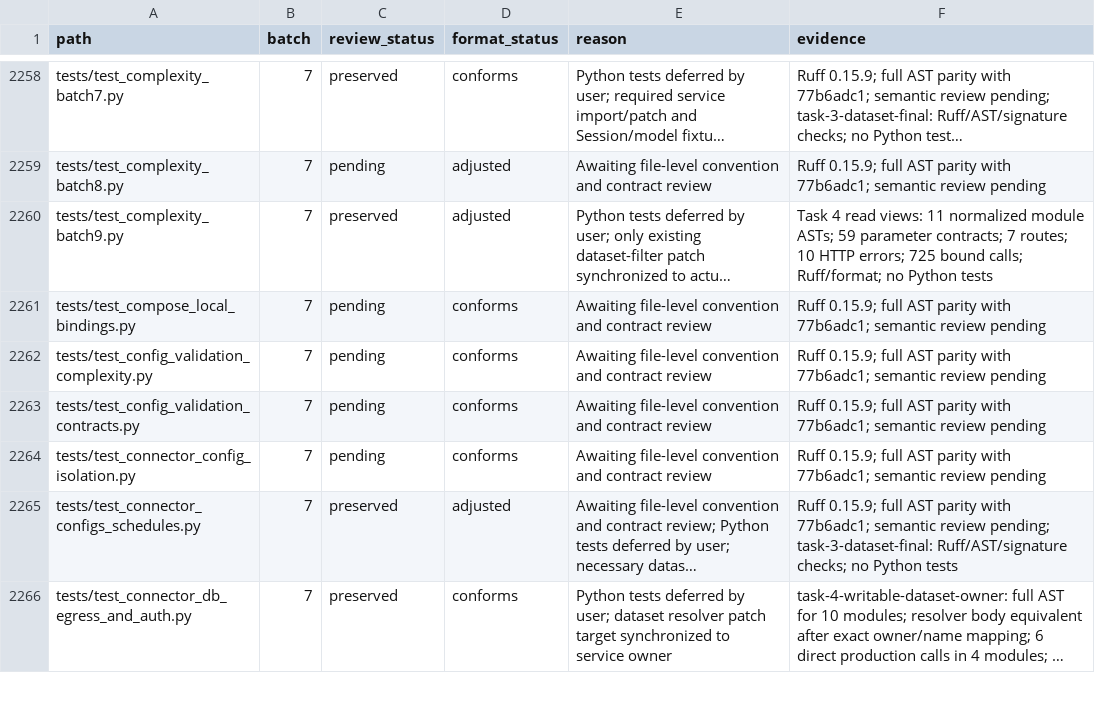
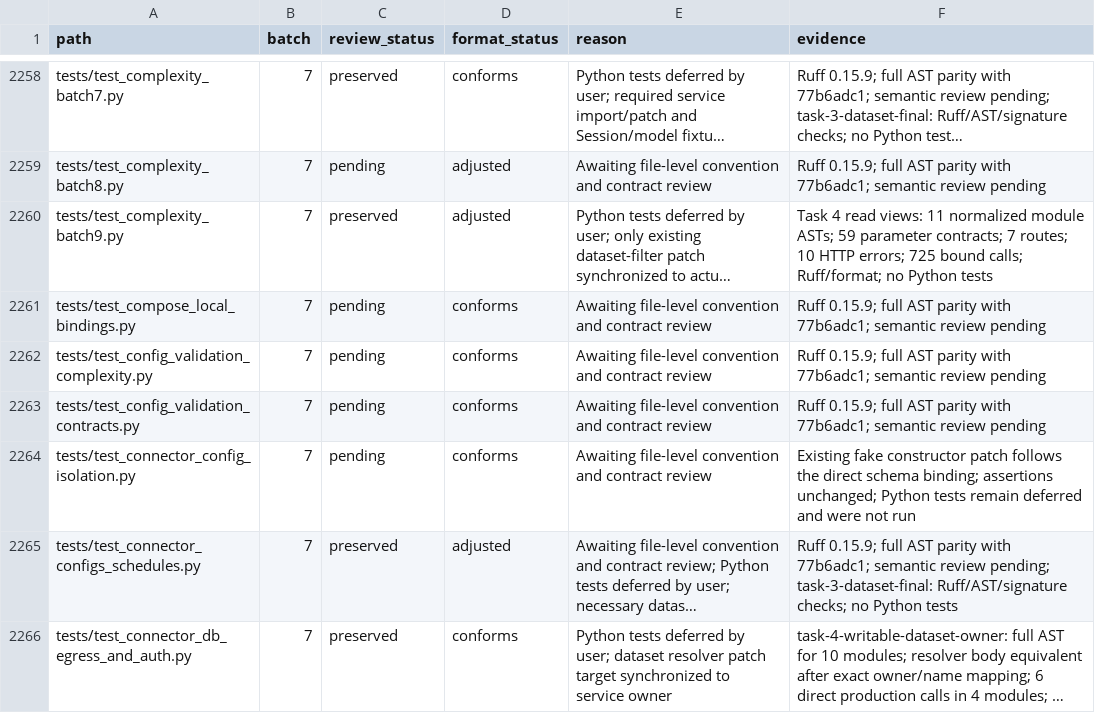
Before and after one commit to skygazer42/MimirQ, a CSV file: docs/maintenance/style-unification/coverage.csv, drawn as a sheet; only a part is shown, gaps mark what is left out; long unchanged cells end in …; the diff covers the shown part only; the diff names each change by its address in the sheet, - before the commit and + after, or states it on an @@ line.

Commit message:
refactor(documents): centralize URL upload request schema

```diff
--- a/docs/maintenance/style-unification/coverage.csv
+++ b/docs/maintenance/style-unification/coverage.csv
-F2264 (evidence): Ruff 0.15.9; full AST parity with 77b6adc1; semantic review pending
+F2264 (evidence): Existing fake constructor patch follows the direct schema binding; assertions unchanged; Python tests remain deferred and were not run
```
Also changed, not shown: 10 edited cells elsewhere in this file, 14 other files.
